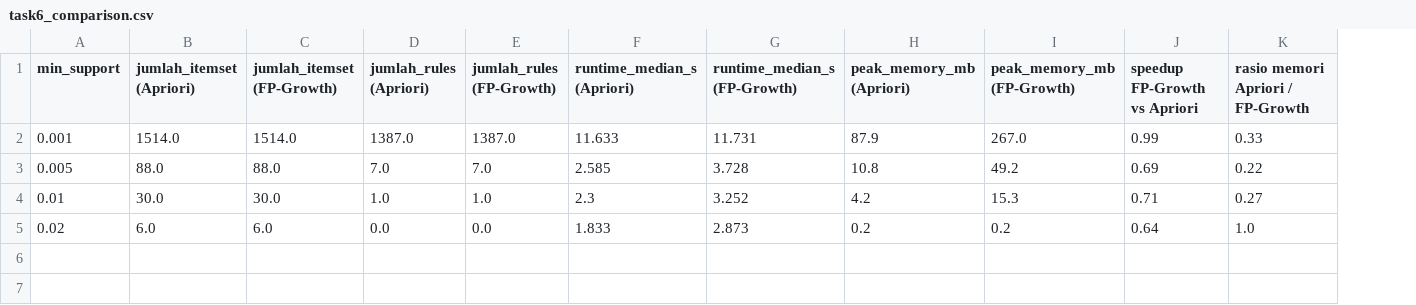
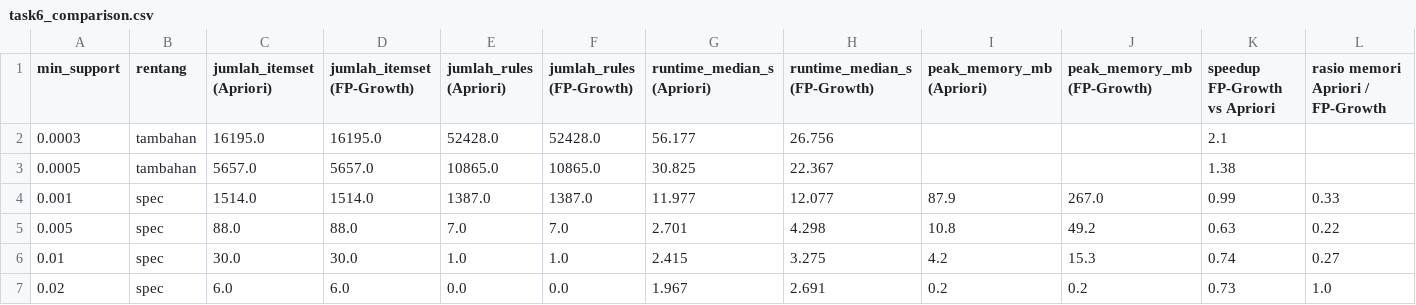
Before and after one commit to rafenmaxxx/IF4041-project-data-mining, a CSV file: data/results/task6_comparison.csv, drawn as a sheet; addresses are those after the commit; the diff names each change by its address in the sheet, - before the commit and + after, or states it on an @@ line.

```diff
--- a/data/results/task6_comparison.csv
+++ b/data/results/task6_comparison.csv
+column B (rentang), rows 4-7: all spec
+row 2: 0.0003 | tambahan | 16195.0 | 16195.0 | 52428.0 | 52428.0 | 56.177 | 26.756 |  |  | 2.1
+row 3: 0.0005 | tambahan | 5657.0 | 5657.0 | 10865.0 | 10865.0 | 30.825 | 22.367 |  |  | 1.38
-G4 (runtime_median_s (Apriori)): 11.633
+G4 (runtime_median_s (Apriori)): 11.977
-H4 (runtime_median_s (FP-Growth)): 11.731
+H4 (runtime_median_s (FP-Growth)): 12.077
-G5 (runtime_median_s (Apriori)): 2.585
+G5 (runtime_median_s (Apriori)): 2.701
-H5 (runtime_median_s (FP-Growth)): 3.728
+H5 (runtime_median_s (FP-Growth)): 4.298
-K5 (speedup FP-Growth vs Apriori): 0.69
+K5 (speedup FP-Growth vs Apriori): 0.63
-G6 (runtime_median_s (Apriori)): 2.3
+G6 (runtime_median_s (Apriori)): 2.415
-H6 (runtime_median_s (FP-Growth)): 3.252
+H6 (runtime_median_s (FP-Growth)): 3.275
-K6 (speedup FP-Growth vs Apriori): 0.71
+K6 (speedup FP-Growth vs Apriori): 0.74
-G7 (runtime_median_s (Apriori)): 1.833
+G7 (runtime_median_s (Apriori)): 1.967
-H7 (runtime_median_s (FP-Growth)): 2.873
+H7 (runtime_median_s (FP-Growth)): 2.691
-K7 (speedup FP-Growth vs Apriori): 0.64
+K7 (speedup FP-Growth vs Apriori): 0.73
```
Also changed, not shown: data/results/task4_top10_ab_vs_ay.csv, data/results/task4_top10_itemsets.csv, 26 other files.
